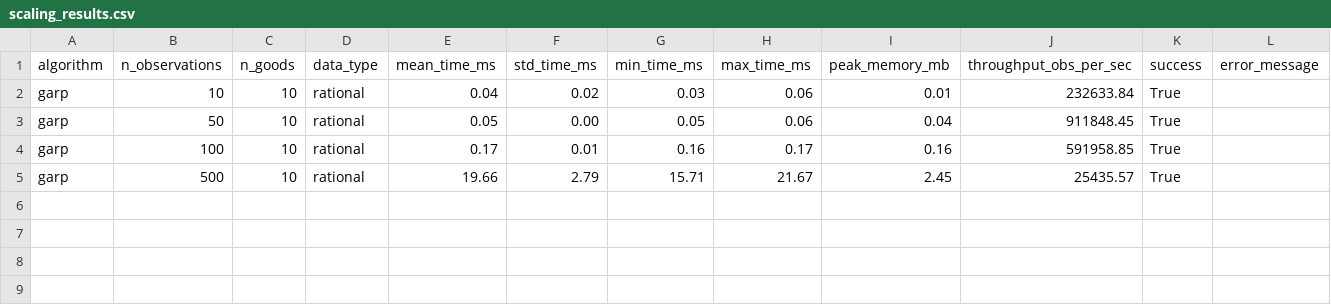
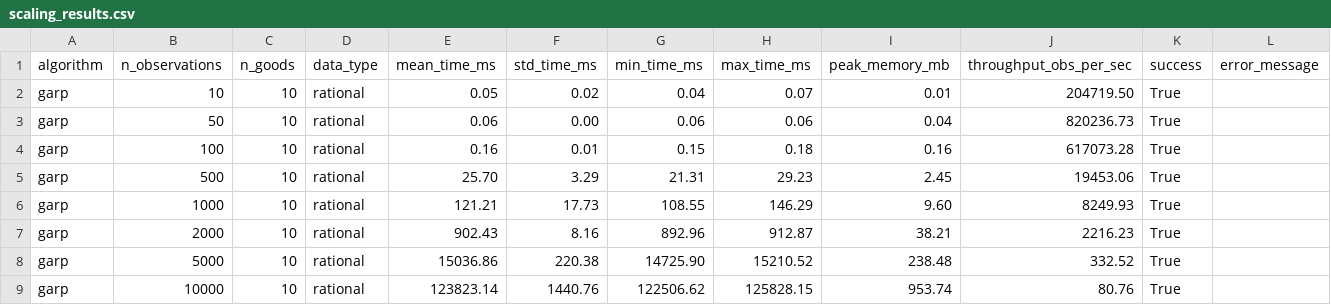
Before and after one commit to rawatpranjal/PyRevealed, a CSV file: benchmarks/output/scaling_results.csv, drawn as a sheet.

```diff
--- a/benchmarks/output/scaling_results.csv
+++ b/benchmarks/output/scaling_results.csv
@@ -1,5 +1,9 @@
 algorithm,n_observations,n_goods,data_type,mean_time_ms,std_time_ms,min_time_ms,max_time_ms,peak_memory_mb,throughput_obs_per_sec,success,error_message
-garp,10,10,rational,0.04,0.02,0.03,0.06,0.01,232633.84,True,
-garp,50,10,rational,0.05,0.00,0.05,0.06,0.04,911848.45,True,
-garp,100,10,rational,0.17,0.01,0.16,0.17,0.16,591958.85,True,
-garp,500,10,rational,19.66,2.79,15.71,21.67,2.45,25435.57,True,
+garp,10,10,rational,0.05,0.02,0.04,0.07,0.01,204719.50,True,
+garp,50,10,rational,0.06,0.00,0.06,0.06,0.04,820236.73,True,
+garp,100,10,rational,0.16,0.01,0.15,0.18,0.16,617073.28,True,
+garp,500,10,rational,25.70,3.29,21.31,29.23,2.45,19453.06,True,
+garp,1000,10,rational,121.21,17.73,108.55,146.29,9.60,8249.93,True,
+garp,2000,10,rational,902.43,8.16,892.96,912.87,38.21,2216.23,True,
+garp,5000,10,rational,15036.86,220.38,14725.90,15210.52,238.48,332.52,True,
+garp,10000,10,rational,123823.14,1440.76,122506.62,125828.15,953.74,80.76,True,
```
Also changed, not shown: 3 other files.
